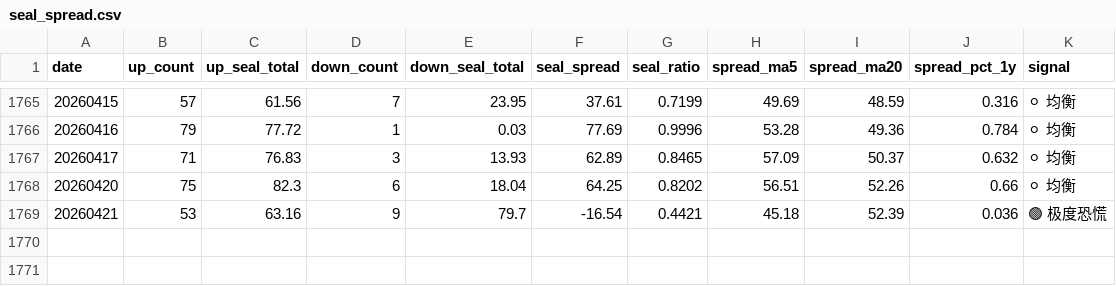
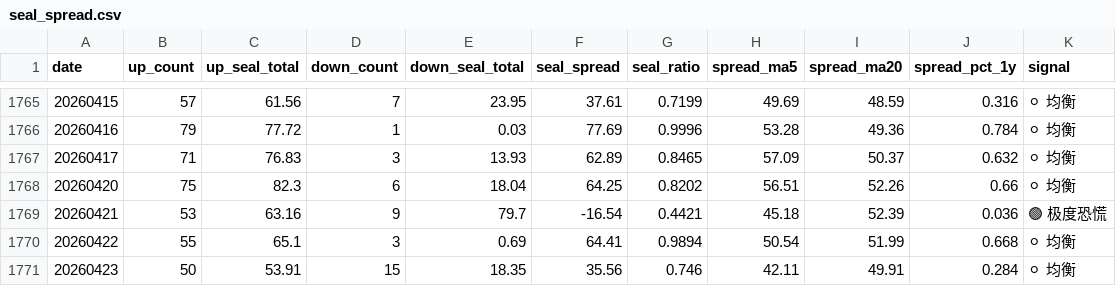
Before and after one commit to byihuang-max/spread-dashboard, a CSV file: env_fit/momentum_stock/limit_index/seal_spread/seal_spread.csv, drawn as a sheet; only a part is shown, gaps mark what is left out.

```diff
--- a/env_fit/momentum_stock/limit_index/seal_spread/seal_spread.csv
+++ b/env_fit/momentum_stock/limit_index/seal_spread/seal_spread.csv
@@ -1769 +1769,3 @@ date,up_count,up_seal_total,down_count,down_seal_total,seal_spread,seal_ratio,sp
 20260421,53,63.16,9,79.7,-16.54,0.4421,45.18,52.39,0.036,🟢 极度恐慌
+20260422,55,65.1,3,0.69,64.41,0.9894,50.54,51.99,0.668,⚪ 均衡
+20260423,50,53.91,15,18.35,35.56,0.746,42.11,49.91,0.284,⚪ 均衡
```
Also changed, not shown: env_fit/momentum_stock/limit_index/limit_index.csv, env_fit/momentum_stock/momentum_raw.csv, 27 other files.
